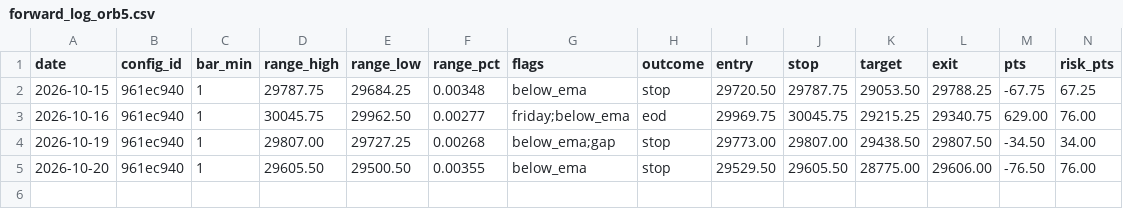
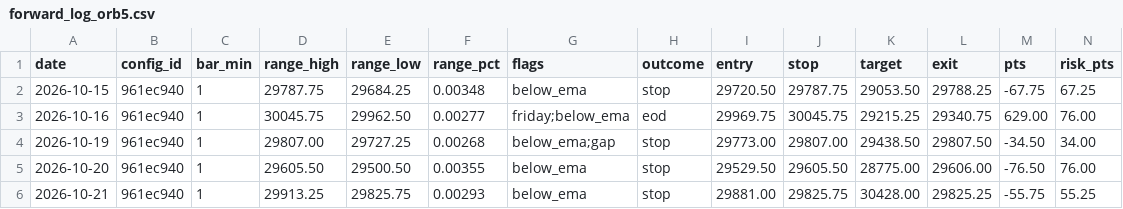
Before and after one commit to jlee056/orb-bot, a CSV file: forward/forward_log_orb5.csv, drawn as a sheet; only a part is shown; rows hold the shown columns only; the diff names each change by its address in the sheet, - before the commit and + after, or states it on an @@ line.

```diff
--- a/forward/forward_log_orb5.csv
+++ b/forward/forward_log_orb5.csv
+row 6: 2026-10-21 | 961ec940 | 1 | 29913.25 | 29825.75 | 0.00293 | below_ema | stop | 29881.00 | 29825.75 | 30428.00 | 29825.25 | -55.75 | 55.25
```
Also changed, not shown: forward/forward_log.csv, forward/forward_log_both60.csv, 2 other files.
